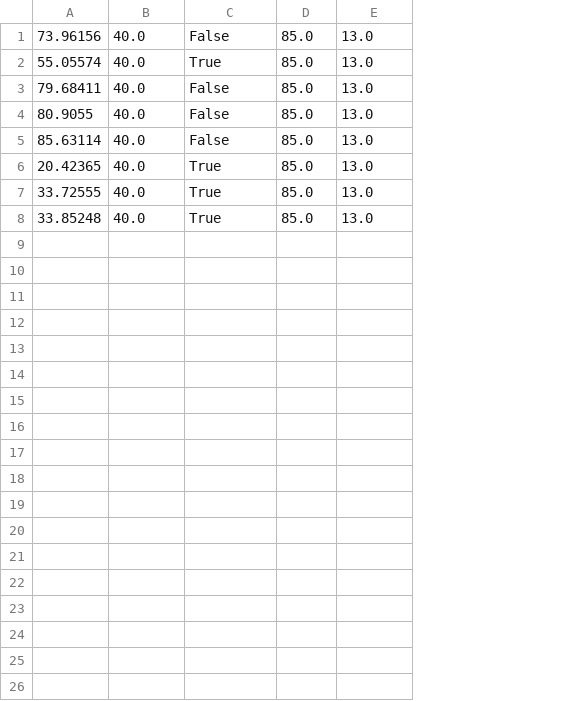
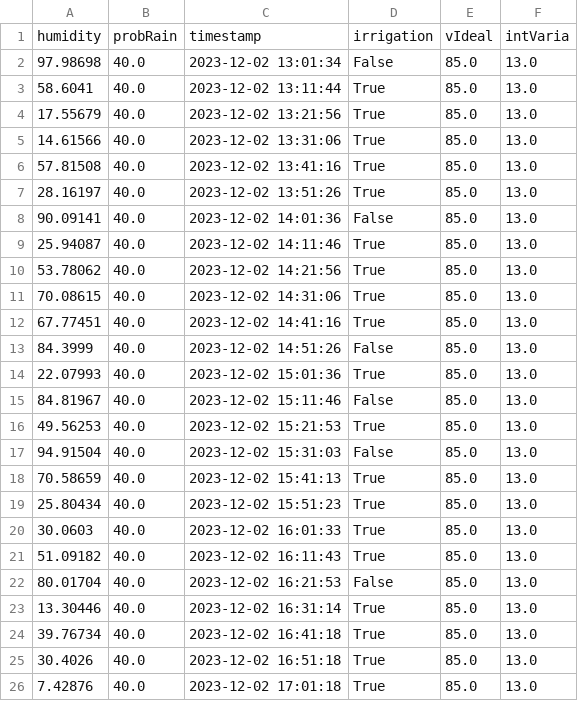
Before and after one commit to MrNoino/LP_TP2, a CSV file: data.csv, drawn as a sheet; removed rows and columns are numbered as before the commit, all else as after; the diff names each change by its address in the sheet, - before the commit and + after, or states it on an @@ line.

```diff
--- a/data.csv
+++ b/data.csv
-column A, rows 5-8: 85.63114 | 20.42365 | 33.72555 | 33.85248
+column A, rows 2-5: 97.98698 | 58.6041 | 17.55679 | 14.61566
+column C, rows 2-5: 2023-12-02 13:01:34 | 2023-12-02 13:11:44 | 2023-12-02 13:21:56 | 2023-12-02 13:31:06
+row 1: humidity | probRain | timestamp | irrigation | vIdeal | intVaria
@@ row 2 moved to row 6: 57.81508 @@
+row 7: 28.16197 | 40.0 | 2023-12-02 13:51:26 | True | 85.0 | 13.0
@@ row 1 moved to row 8: 90.09141 @@
+row 9: 25.94087 | 40.0 | 2023-12-02 14:11:46 | True | 85.0 | 13.0
+row 10: 53.78062 | 40.0 | 2023-12-02 14:21:56 | True | 85.0 | 13.0
+row 11: 70.08615 | 40.0 | 2023-12-02 14:31:06 | True | 85.0 | 13.0
+row 12: 67.77451 | 40.0 | 2023-12-02 14:41:16 | True | 85.0 | 13.0
@@ row 3 moved to row 13: 84.3999 @@
+row 14: 22.07993 | 40.0 | 2023-12-02 15:01:36 | True | 85.0 | 13.0
@@ row 4 moved to row 15: 84.81967 @@
+row 16: 49.56253 | 40.0 | 2023-12-02 15:21:53 | True | 85.0 | 13.0
+row 17: 94.91504 | 40.0 | 2023-12-02 15:31:03 | False | 85.0 | 13.0
+row 18: 70.58659 | 40.0 | 2023-12-02 15:41:13 | True | 85.0 | 13.0
+row 19: 25.80434 | 40.0 | 2023-12-02 15:51:23 | True | 85.0 | 13.0
+row 20: 30.0603 | 40.0 | 2023-12-02 16:01:33 | True | 85.0 | 13.0
+row 21: 51.09182 | 40.0 | 2023-12-02 16:11:43 | True | 85.0 | 13.0
+row 22: 80.01704 | 40.0 | 2023-12-02 16:21:53 | False | 85.0 | 13.0
+row 23: 13.30446 | 40.0 | 2023-12-02 16:31:14 | True | 85.0 | 13.0
+row 24: 39.76734 | 40.0 | 2023-12-02 16:41:18 | True | 85.0 | 13.0
+row 25: 30.4026 | 40.0 | 2023-12-02 16:51:18 | True | 85.0 | 13.0
+row 26: 7.42876 | 40.0 | 2023-12-02 17:01:18 | True | 85.0 | 13.0
```
Also changed, not shown: 3 other files.
